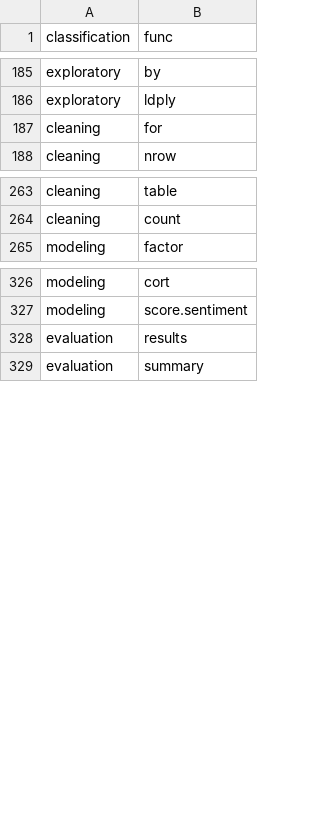
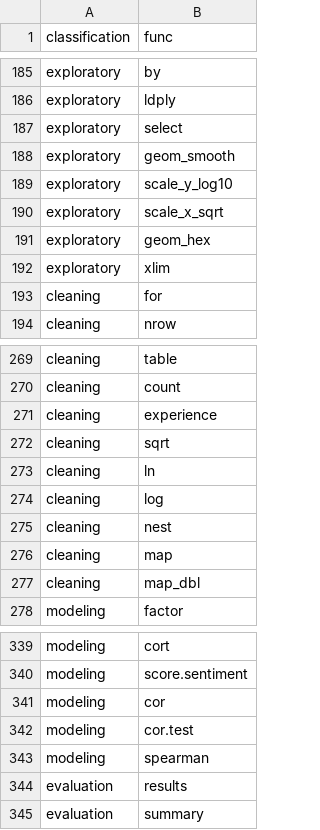
Before and after one commit to LucyMcGowan/tidycode, a CSV file: inst/extdata/classification_tbl.csv, drawn as a sheet; only a part is shown, gaps mark what is left out.

Commit message:
Update classification tbl

```diff
--- a/inst/extdata/classification_tbl.csv
+++ b/inst/extdata/classification_tbl.csv
@@ -186,2 +186,8 @@ exploratory,by
 exploratory,ldply
+exploratory,select
+exploratory,geom_smooth
+exploratory,scale_y_log10
+exploratory,scale_x_sqrt
+exploratory,geom_hex
+exploratory,xlim
 cleaning,for
@@ -264,2 +270,9 @@ cleaning,table
 cleaning,count
+cleaning,experience
+cleaning,sqrt
+cleaning,ln
+cleaning,log
+cleaning,nest
+cleaning,map
+cleaning,map_dbl
 modeling,factor
@@ -327,2 +340,5 @@ modeling,cort
 modeling,score.sentiment
+modeling,cor
+modeling,cor.test
+modeling,spearman
 evaluation,results
```
Also changed, not shown: 1 other file.
